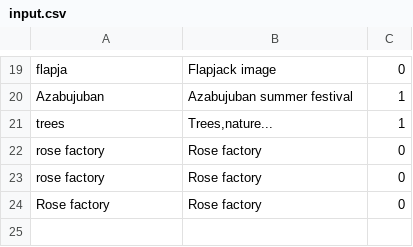
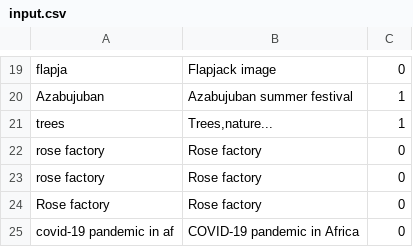
Before and after one commit to mnalis/commons_check_search_api, a CSV file: input.csv, drawn as a sheet; only a part is shown, gaps mark what is left out; the diff names each change by its address in the sheet, - before the commit and + after, or states it on an @@ line.

```diff
--- a/input.csv
+++ b/input.csv
+row 25: covid-19 pandemic in af | COVID-19 pandemic in Africa | 0
```
Also changed, not shown: 1 other file.
